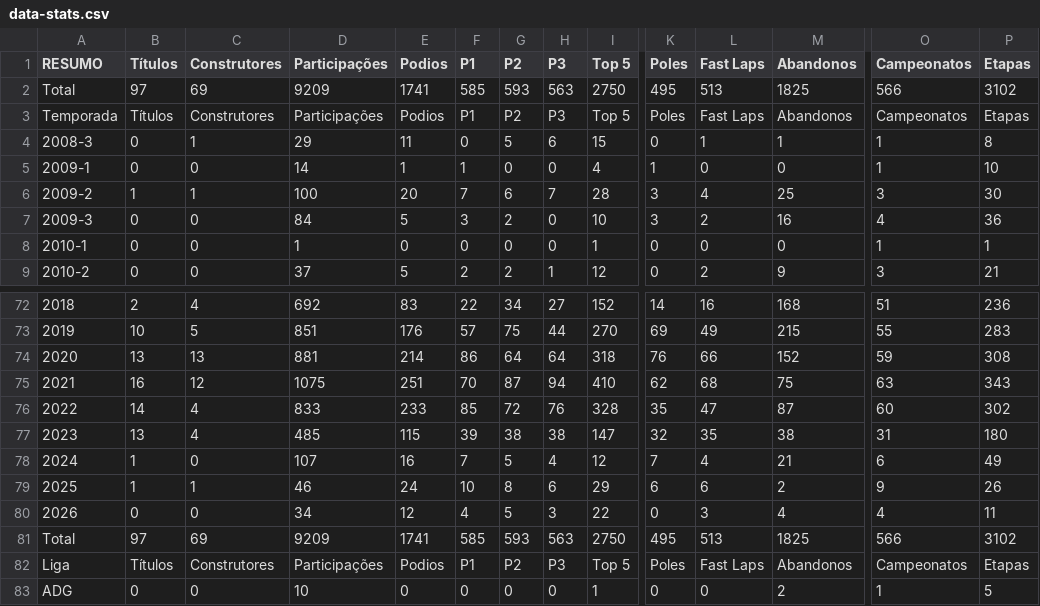
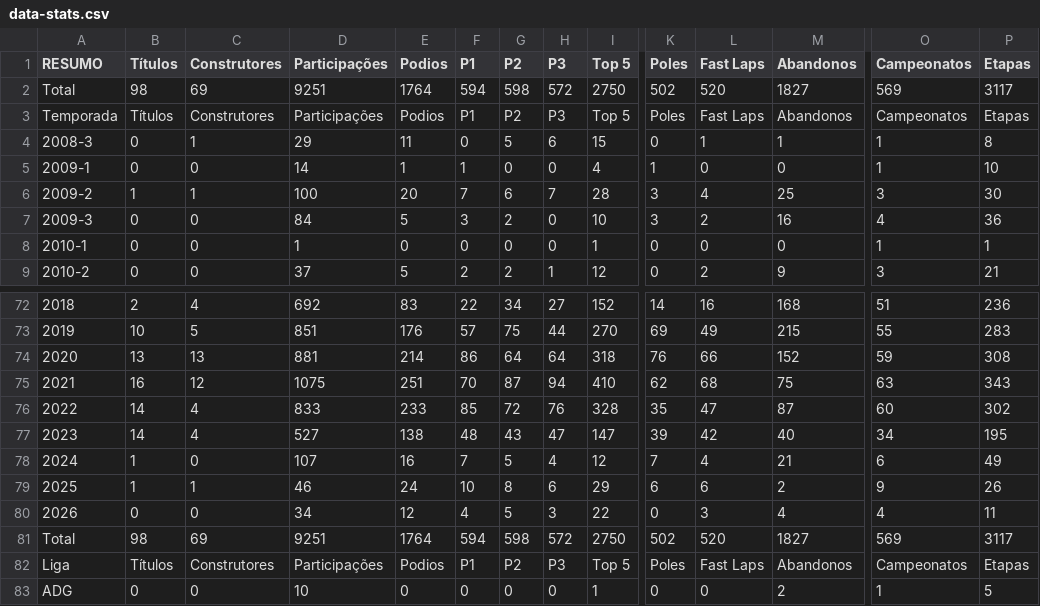
Before and after one commit to grip-racing/grip-racing, a CSV file: data/data-stats.csv, drawn as a sheet; only a part is shown, gaps mark what is left out; the diff covers the shown part only; the diff names each change by its address in the sheet, - before the commit and + after, or states it on an @@ line.

```diff
--- a/data/data-stats.csv
+++ b/data/data-stats.csv
-B2 (Títulos): 97
+B2 (Títulos): 98
-D2 (Participações): 9209
+D2 (Participações): 9251
-E2 (Podios): 1741
+E2 (Podios): 1764
-F2 (P1): 585
+F2 (P1): 594
-G2 (P2): 593
+G2 (P2): 598
-H2 (P3): 563
+H2 (P3): 572
-K2 (Poles): 495
+K2 (Poles): 502
-L2 (Fast Laps): 513
+L2 (Fast Laps): 520
-M2 (Abandonos): 1825
+M2 (Abandonos): 1827
-O2 (Campeonatos): 566
+O2 (Campeonatos): 569
-P2 (Etapas): 3102
+P2 (Etapas): 3117
-B77 (Títulos): 13
+B77 (Títulos): 14
-D77 (Participações): 485
+D77 (Participações): 527
-E77 (Podios): 115
+E77 (Podios): 138
-F77 (P1): 39
+F77 (P1): 48
-G77 (P2): 38
+G77 (P2): 43
-H77 (P3): 38
+H77 (P3): 47
-K77 (Poles): 32
+K77 (Poles): 39
-L77 (Fast Laps): 35
+L77 (Fast Laps): 42
-M77 (Abandonos): 38
+M77 (Abandonos): 40
-O77 (Campeonatos): 31
+O77 (Campeonatos): 34
-P77 (Etapas): 180
+P77 (Etapas): 195
-B81 (Títulos): 97
+B81 (Títulos): 98
-D81 (Participações): 9209
+D81 (Participações): 9251
-E81 (Podios): 1741
+E81 (Podios): 1764
-F81 (P1): 585
+F81 (P1): 594
-G81 (P2): 593
+G81 (P2): 598
-H81 (P3): 563
+H81 (P3): 572
-K81 (Poles): 495
+K81 (Poles): 502
-L81 (Fast Laps): 513
+L81 (Fast Laps): 520
-M81 (Abandonos): 1825
+M81 (Abandonos): 1827
-O81 (Campeonatos): 566
+O81 (Campeonatos): 569
-P81 (Etapas): 3102
+P81 (Etapas): 3117
```
Also changed, not shown: 44 edited cells elsewhere in this file, data/data-pilotos.csv, 3 other files.
